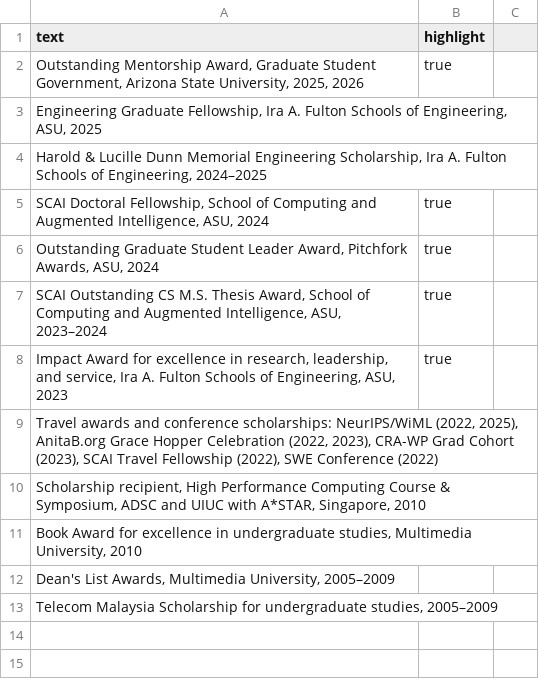
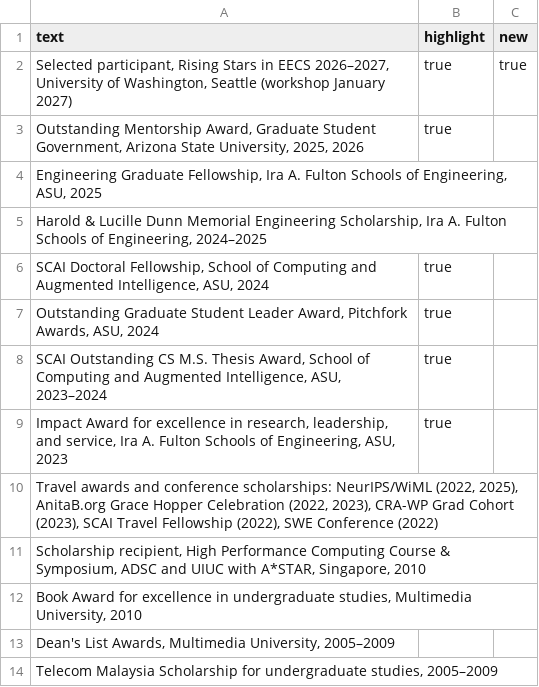
Before and after one commit to ftazad/ftazad.github.io, a CSV file: contents/awards.csv, drawn as a sheet; the diff names each change by its address in the sheet, - before the commit and + after, or states it on an @@ line.

Commit message:
Add files via upload

```diff
--- a/contents/awards.csv
+++ b/contents/awards.csv
-C1: (empty)
+C1: new
+row 2: Selected participant, Rising Stars in EECS 2026–2027, University of Washington, Seattle (workshop January 2027) | true | true
```
